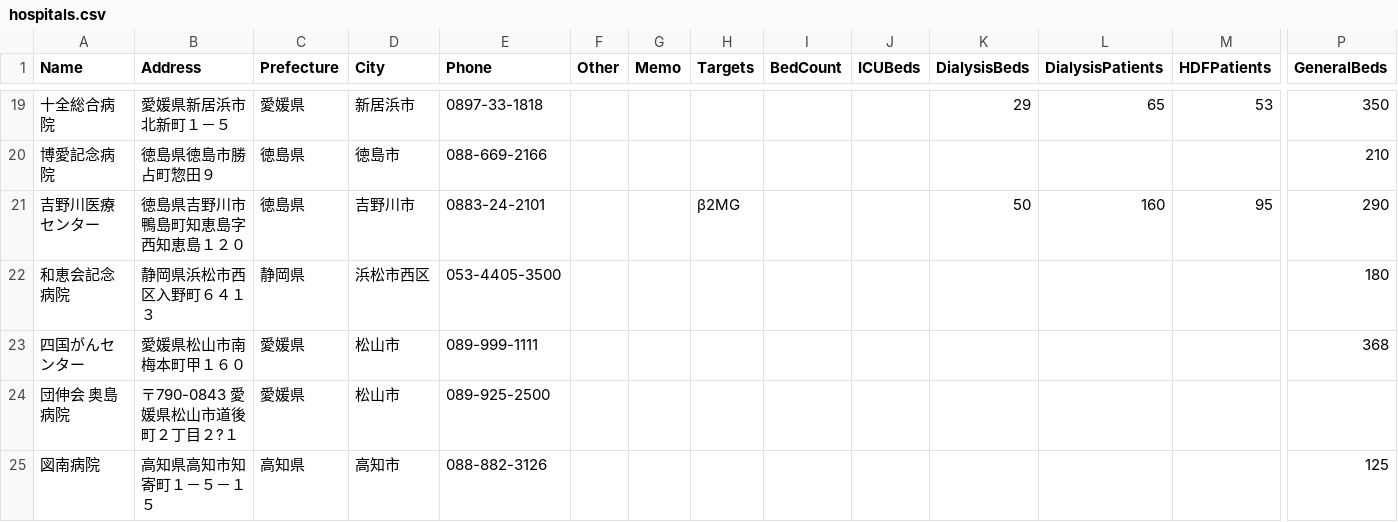
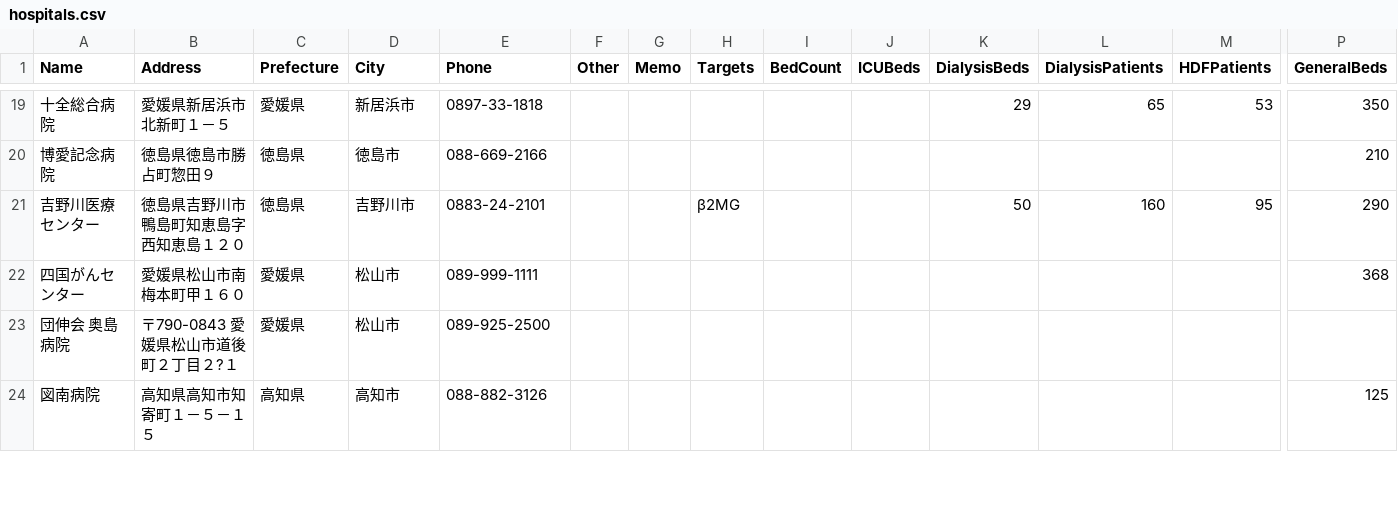
Before and after one commit to namishi9999-dot/hospital-manager, a CSV file: hospitals.csv, drawn as a sheet; only a part is shown, gaps mark what is left out; rows hold the shown columns only; the diff names each change by its address in the sheet, - before the commit and + after, or states it on an @@ line.

Commit message:
Update hospitals.csv

```diff
--- a/hospitals.csv
+++ b/hospitals.csv
-row 22: 和恵会記念病院 | 静岡県浜松市西区入野町６４１３ | 静岡県 | 浜松市西区 | 053-4405-3500 |  |  |  |  |  |  |  |  | 180
```
